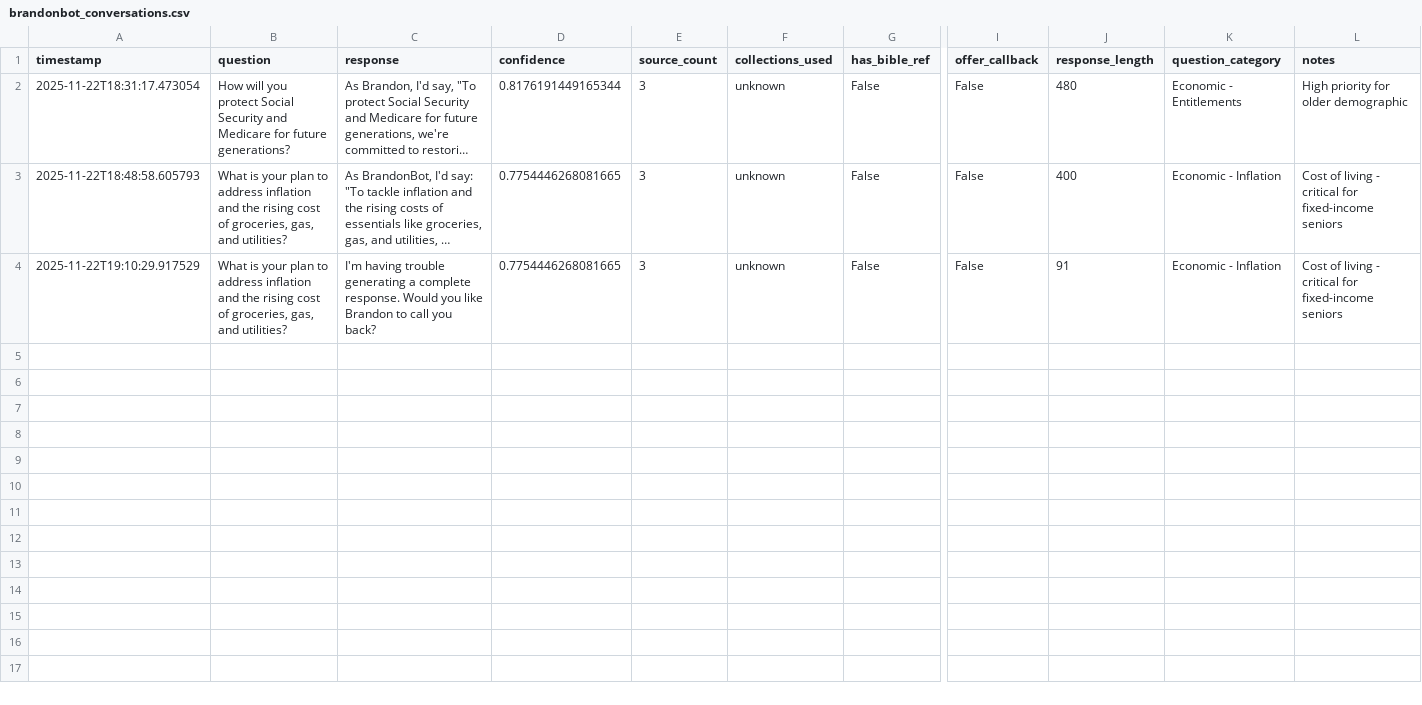
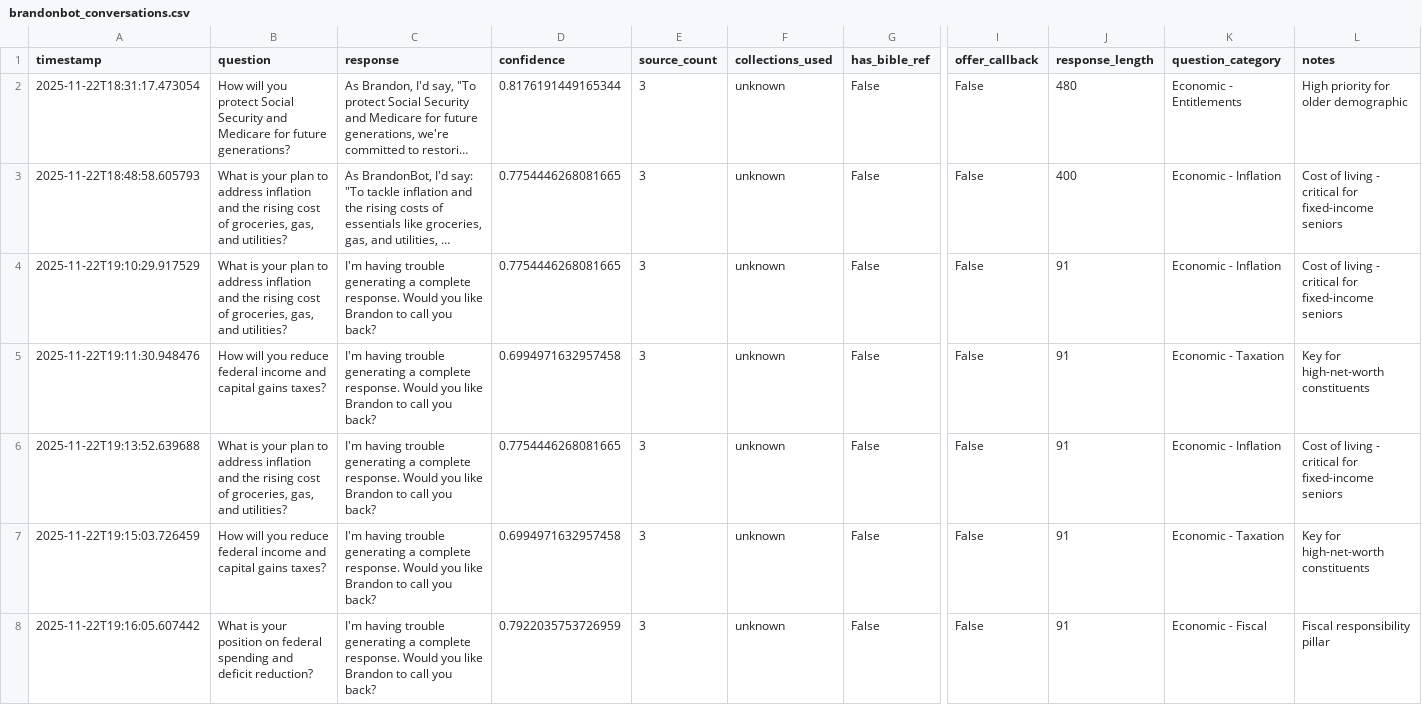
Before and after one commit to jdstraye/BrandonBot, a CSV file: brandonbot_conversations.csv, drawn as a sheet; only a part is shown, gaps mark what is left out; long unchanged cells end in …; rows hold the shown columns only; the diff covers the shown part only; the diff names each change by its address in the sheet, - before the commit and + after, or states it on an @@ line.

```diff
--- a/brandonbot_conversations.csv
+++ b/brandonbot_conversations.csv
+row 5: 2025-11-22T19:11:30.948476 | How will you reduce federal income and capital gains taxes? | I'm having trouble generating a complete response. Would you like Brandon to call you back? | 0.6994971632957458 | 3 | unknown | False | False | 91 | Economic - Taxation | Key for high-net-worth constituents
+row 6: 2025-11-22T19:13:52.639688 | What is your plan to address inflation and the rising cost of groceries, gas, and utilities? | I'm having trouble generating a complete response. Would you like Brandon to call you back? | 0.7754446268081665 | 3 | unknown | False | False | 91 | Economic - Inflation | Cost of living - critical for fixed-income seniors
+row 7: 2025-11-22T19:15:03.726459 | How will you reduce federal income and capital gains taxes? | I'm having trouble generating a complete response. Would you like Brandon to call you back? | 0.6994971632957458 | 3 | unknown | False | False | 91 | Economic - Taxation | Key for high-net-worth constituents
+row 8: 2025-11-22T19:16:05.607442 | What is your position on federal spending and deficit reduction? | I'm having trouble generating a complete response. Would you like Brandon to call you back? | 0.7922035753726959 | 3 | unknown | False | False | 91 | Economic - Fiscal | Fiscal responsibility pillar
```
Also changed, not shown: 4 added rows elsewhere in this file.
